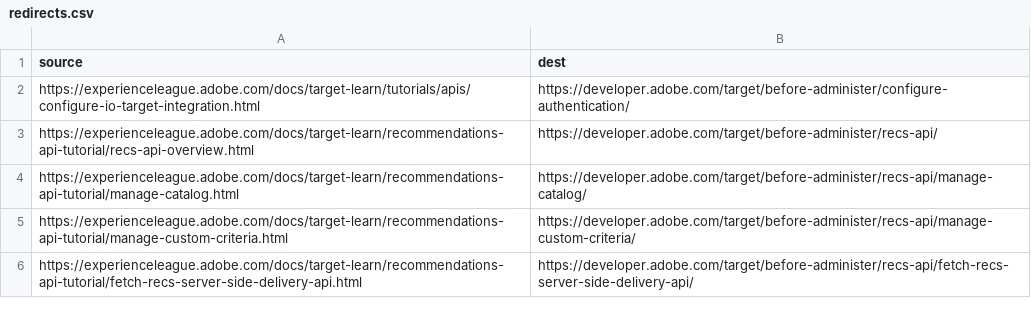
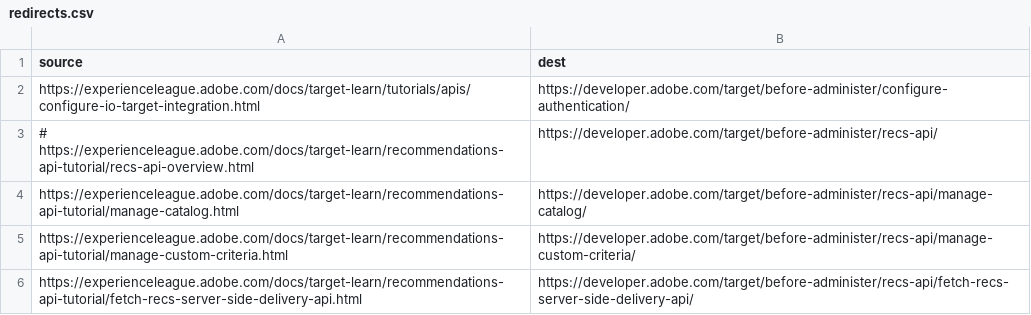
Before and after one commit to AdobeDocs/target-learn.de-DE, a CSV file: redirects.csv, drawn as a sheet; only a part is shown.

Commit message:
Updating Old File for core commit c015c2424b686e6452727a23238cd9929ebcf6e9

```diff
--- a/redirects.csv
+++ b/redirects.csv
@@ -2,3 +2,3 @@
 https://experienceleague.adobe.com/docs/target-learn/tutorials/apis/configure-io-target-integration.html,https://developer.adobe.com/target/before-administer/configure-authentication/
-https://experienceleague.adobe.com/docs/target-learn/recommendations-api-tutorial/recs-api-overview.html,https://developer.adobe.com/target/before-administer/recs-api/
+# https://experienceleague.adobe.com/docs/target-learn/recommendations-api-tutorial/recs-api-overview.html,https://developer.adobe.com/target/before-administer/recs-api/
 https://experienceleague.adobe.com/docs/target-learn/recommendations-api-tutorial/manage-catalog.html,https://developer.adobe.com/target/before-administer/recs-api/manage-catalog/
```
